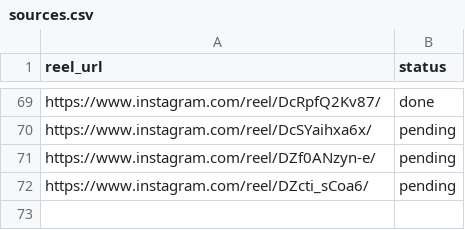
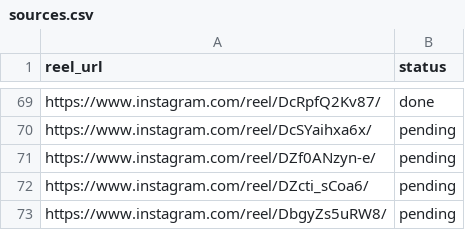
Before and after one commit to rjydly/feedity.tv, a CSV file: sources.csv, drawn as a sheet; only a part is shown, gaps mark what is left out; the diff names each change by its address in the sheet, - before the commit and + after, or states it on an @@ line.

Commit message:
Add reel DbgyZs5uRW8 via Telegram [skip ci]

```diff
--- a/sources.csv
+++ b/sources.csv
+row 73: https://www.instagram.com/reel/DbgyZs5uRW8/ | pending
```
